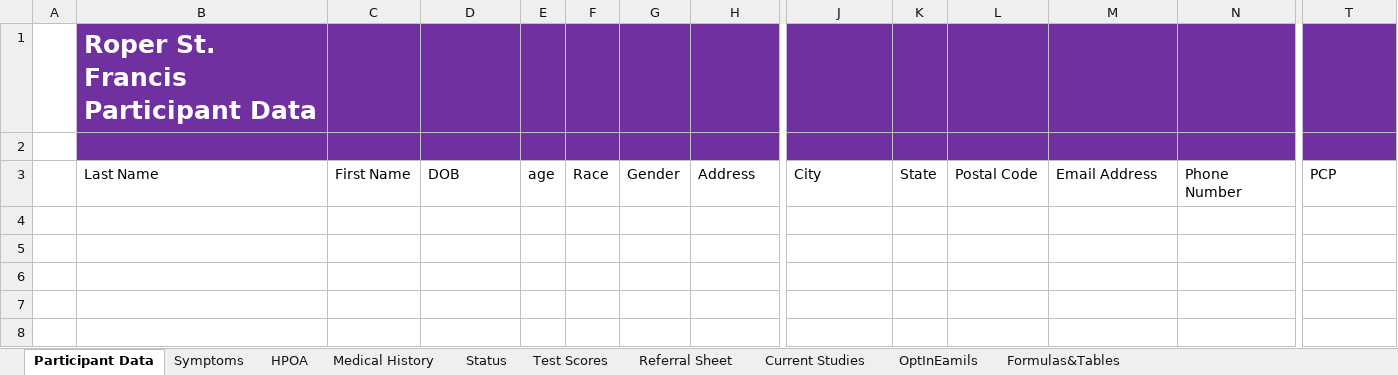
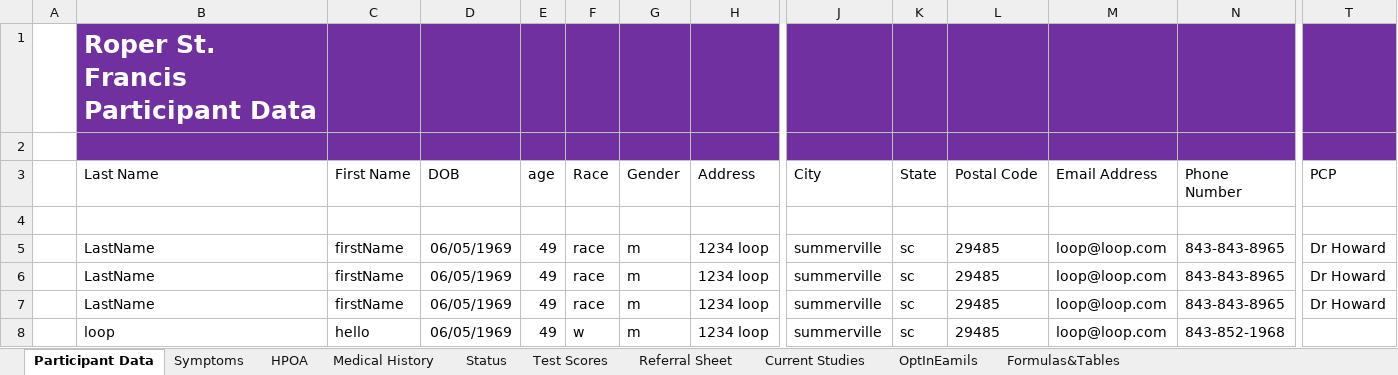
Before and after one commit to andersonjackson-ttc/rsfh-alz-intake-b, an Excel workbook: java/RoperALZIntake/RoperSpreadSheet2.xlsx, sheet Participant Data, drawn as a sheet; only a part is shown, gaps mark what is left out; values as stored, in another font and other column widths than the file's, no borders; table styles not drawn; rows hold the shown columns only; the diff names each change by its address in the sheet, - before the commit and + after, or states it on an @@ line.

```diff
--- a/java/RoperALZIntake/RoperSpreadSheet2.xlsx (sheet Participant Data)
+++ b/java/RoperALZIntake/RoperSpreadSheet2.xlsx (sheet Participant Data)
+row 4: (empty)
+row 5:  | LastName | firstName | 06/05/1969 | 49 | race | m | 1234 loop | summerville | sc | 29485 | loop@loop.com | 843-843-8965 | Dr Howard
+row 6:  | LastName | firstName | 06/05/1969 | 49 | race | m | 1234 loop | summerville | sc | 29485 | loop@loop.com | 843-843-8965 | Dr Howard
+row 7:  | LastName | firstName | 06/05/1969 | 49 | race | m | 1234 loop | summerville | sc | 29485 | loop@loop.com | 843-843-8965 | Dr Howard
+row 8:  | loop | hello | 06/05/1969 | 49 | w | m | 1234 loop | summerville | sc | 29485 | loop@loop.com | 843-852-1968
```
Also changed, not shown: sheet Symptoms, sheet Medical History, sheet HPOA, sheet Status, 1 other file.
